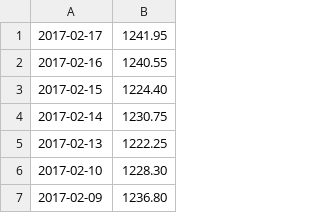
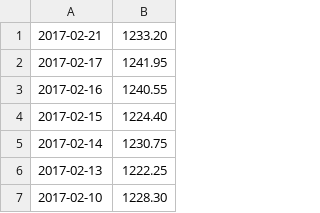
Before and after one commit to guidoism/prices, a CSV file: gold.csv, drawn as a sheet; only a part is shown; the shorter side is filled out with more unchanged rows.

```diff
--- a/gold.csv
+++ b/gold.csv
@@ -1 +1,2 @@
+2017-02-21,1233.20
 2017-02-17,1241.95
```
Also changed, not shown: silver.csv, 3 other files.
